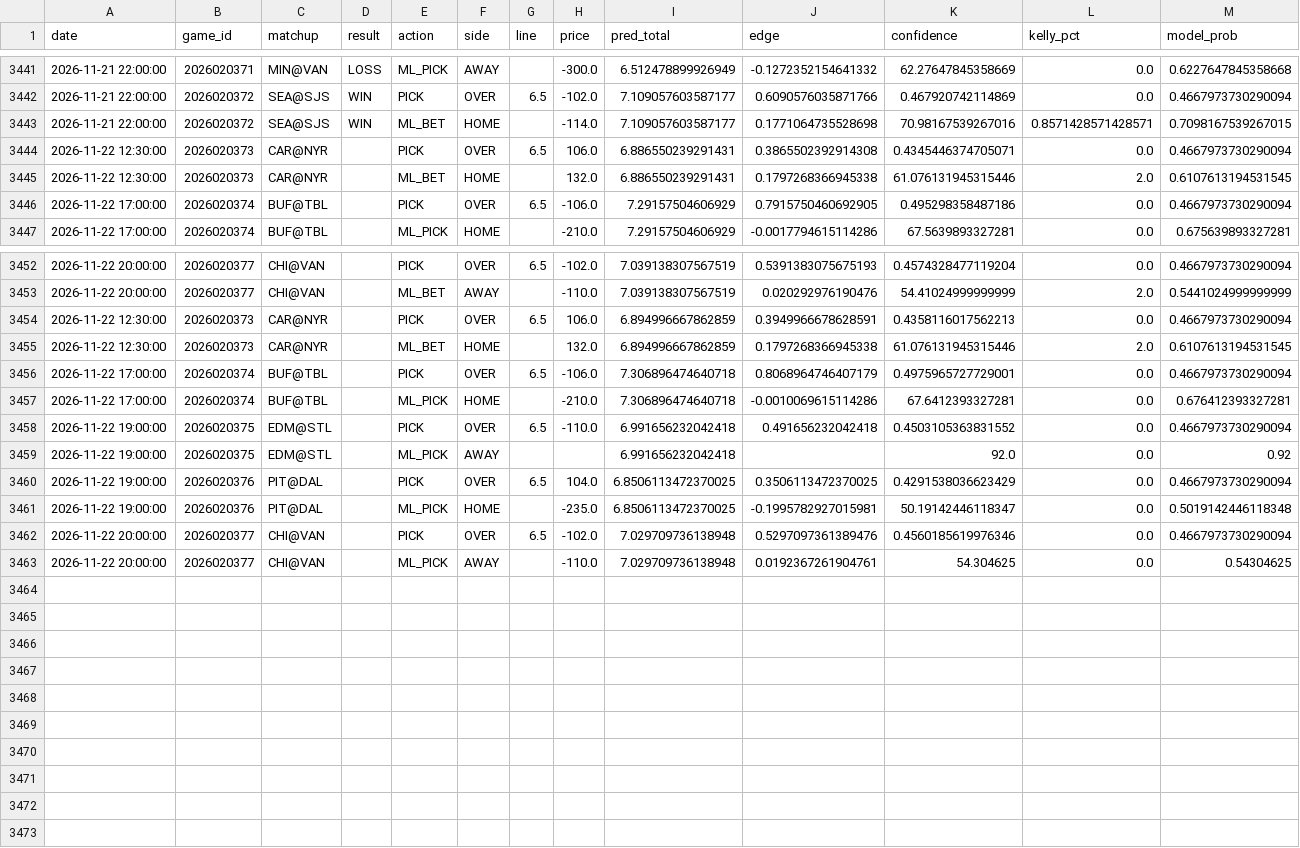
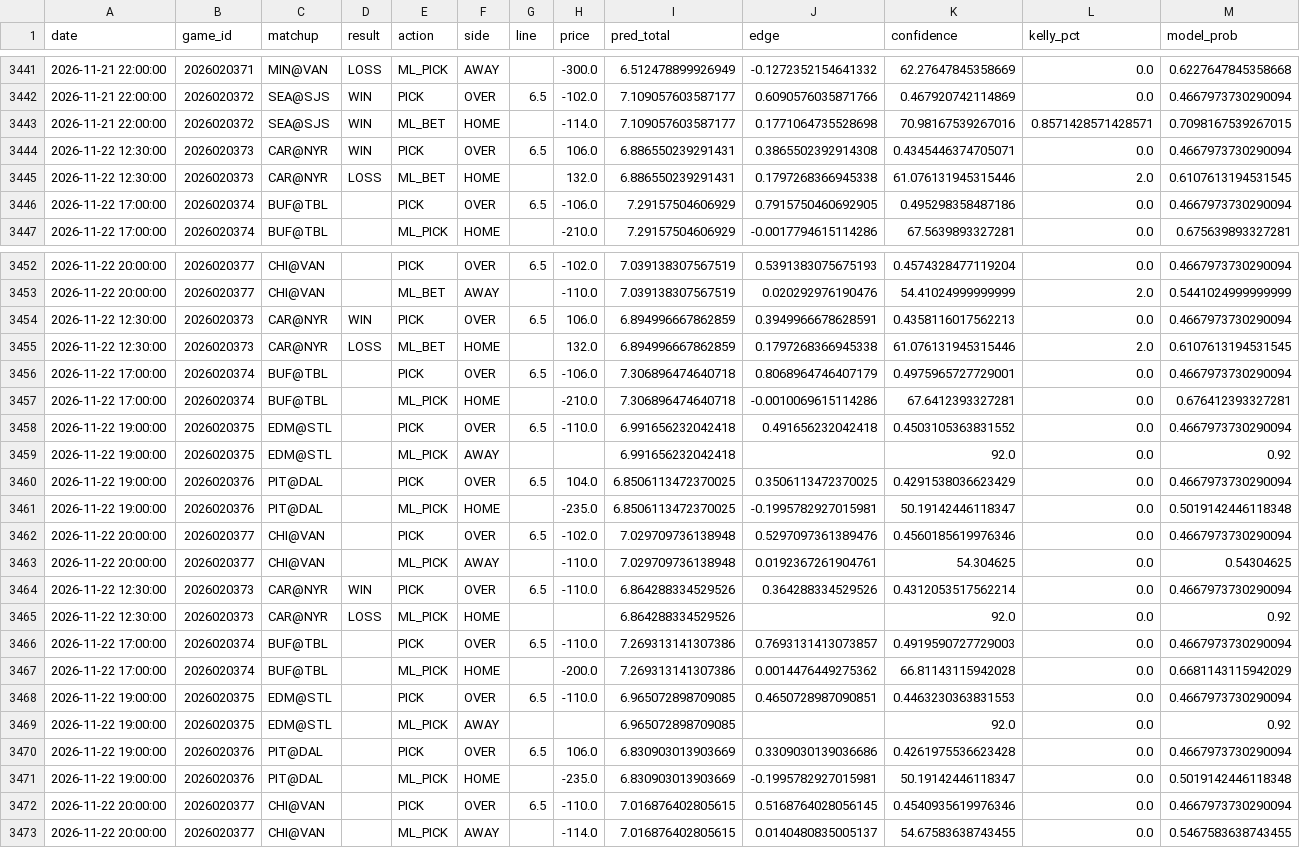
Before and after one commit to kirbypuckett031460-web/nhl, a CSV file: bets_log.csv, drawn as a sheet; only a part is shown, gaps mark what is left out; rows hold the shown columns only; the diff names each change by its address in the sheet, - before the commit and + after, or states it on an @@ line.

```diff
--- a/bets_log.csv
+++ b/bets_log.csv
-D3444 (result): (empty)
+D3444 (result): WIN
-D3445 (result): (empty)
+D3445 (result): LOSS
-D3454 (result): (empty)
+D3454 (result): WIN
-D3455 (result): (empty)
+D3455 (result): LOSS
+row 3464: 2026-11-22 12:30:00 | 2026020373 | CAR@NYR | WIN | PICK | OVER | 6.5 | -110.0 | 6.864288334529526 | 0.364288334529526 | 0.4312053517562214 | 0.0 | 0.4667973730290094
+row 3465: 2026-11-22 12:30:00 | 2026020373 | CAR@NYR | LOSS | ML_PICK | HOME |  |  | 6.864288334529526 |  | 92.0 | 0.0 | 0.92
+row 3466: 2026-11-22 17:00:00 | 2026020374 | BUF@TBL |  | PICK | OVER | 6.5 | -110.0 | 7.269313141307386 | 0.7693131413073857 | 0.4919590727729003 | 0.0 | 0.4667973730290094
+row 3467: 2026-11-22 17:00:00 | 2026020374 | BUF@TBL |  | ML_PICK | HOME |  | -200.0 | 7.269313141307386 | 0.0014476449275362 | 66.81143115942028 | 0.0 | 0.6681143115942029
+row 3468: 2026-11-22 19:00:00 | 2026020375 | EDM@STL |  | PICK | OVER | 6.5 | -110.0 | 6.965072898709085 | 0.4650728987090851 | 0.4463230363831553 | 0.0 | 0.4667973730290094
+row 3469: 2026-11-22 19:00:00 | 2026020375 | EDM@STL |  | ML_PICK | AWAY |  |  | 6.965072898709085 |  | 92.0 | 0.0 | 0.92
+row 3470: 2026-11-22 19:00:00 | 2026020376 | PIT@DAL |  | PICK | OVER | 6.5 | 106.0 | 6.830903013903669 | 0.3309030139036686 | 0.4261975536623428 | 0.0 | 0.4667973730290094
+row 3471: 2026-11-22 19:00:00 | 2026020376 | PIT@DAL |  | ML_PICK | HOME |  | -235.0 | 6.830903013903669 | -0.1995782927015981 | 50.19142446118347 | 0.0 | 0.5019142446118348
+row 3472: 2026-11-22 20:00:00 | 2026020377 | CHI@VAN |  | PICK | OVER | 6.5 | -110.0 | 7.016876402805615 | 0.5168764028056145 | 0.4540935619976346 | 0.0 | 0.4667973730290094
+row 3473: 2026-11-22 20:00:00 | 2026020377 | CHI@VAN |  | ML_PICK | AWAY |  | -114.0 | 7.016876402805615 | 0.0140480835005137 | 54.67583638743455 | 0.0 | 0.5467583638743455
```
Also changed, not shown: odds_history.csv, 3 other files.
